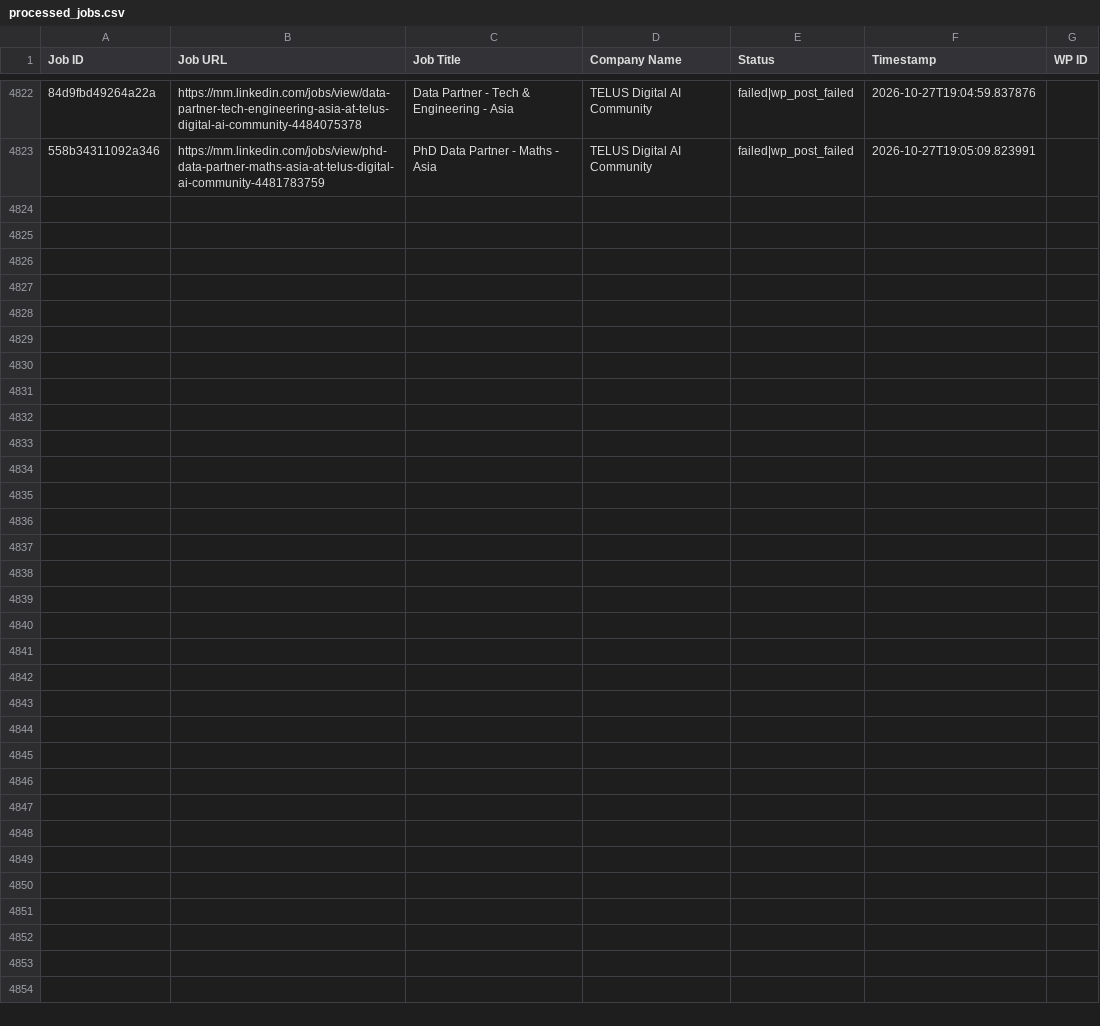
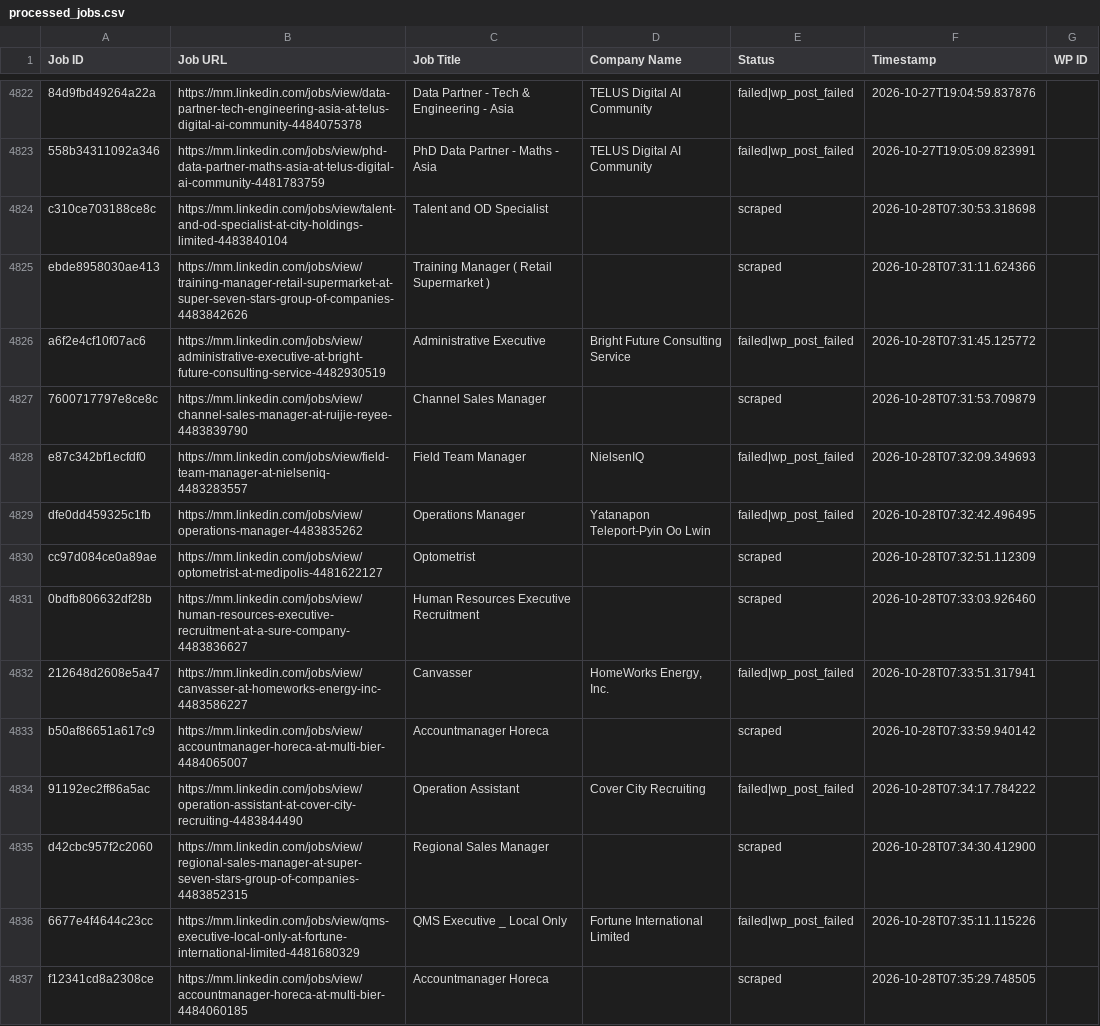
Before and after one commit to mimusdesign/mm, a CSV file: processed_jobs.csv, drawn as a sheet; only a part is shown, gaps mark what is left out; the diff names each change by its address in the sheet, - before the commit and + after, or states it on an @@ line.

```diff
--- a/processed_jobs.csv
+++ b/processed_jobs.csv
+row 4824: c310ce703188ce8c | https://mm.linkedin.com/jobs/view/talent-and-od-specialist-at-city-holdings-limited-4483840104 | Talent and OD Specialist |  | scraped | 2026-10-28T07:30:53.318698
+row 4825: ebde8958030ae413 | https://mm.linkedin.com/jobs/view/training-manager-retail-supermarket-at-super-seven-stars-group-of-companies-4483842626 | Training Manager ( Retail Supermarket ) |  | scraped | 2026-10-28T07:31:11.624366
+row 4826: a6f2e4cf10f07ac6 | https://mm.linkedin.com/jobs/view/administrative-executive-at-bright-future-consulting-service-4482930519 | Administrative Executive | Bright Future Consulting Service | failed|wp_post_failed | 2026-10-28T07:31:45.125772
+row 4827: 7600717797e8ce8c | https://mm.linkedin.com/jobs/view/channel-sales-manager-at-ruijie-reyee-4483839790 | Channel Sales Manager |  | scraped | 2026-10-28T07:31:53.709879
+row 4828: e87c342bf1ecfdf0 | https://mm.linkedin.com/jobs/view/field-team-manager-at-nielseniq-4483283557 | Field Team Manager | NielsenIQ | failed|wp_post_failed | 2026-10-28T07:32:09.349693
+row 4829: dfe0dd459325c1fb | https://mm.linkedin.com/jobs/view/operations-manager-4483835262 | Operations Manager | Yatanapon Teleport-Pyin Oo Lwin | failed|wp_post_failed | 2026-10-28T07:32:42.496495
+row 4830: cc97d084ce0a89ae | https://mm.linkedin.com/jobs/view/optometrist-at-medipolis-4481622127 | Optometrist |  | scraped | 2026-10-28T07:32:51.112309
+row 4831: 0bdfb806632df28b | https://mm.linkedin.com/jobs/view/human-resources-executive-recruitment-at-a-sure-company-4483836627 | Human Resources Executive Recruitment |  | scraped | 2026-10-28T07:33:03.926460
+row 4832: 212648d2608e5a47 | https://mm.linkedin.com/jobs/view/canvasser-at-homeworks-energy-inc-4483586227 | Canvasser | HomeWorks Energy, Inc. | failed|wp_post_failed | 2026-10-28T07:33:51.317941
+row 4833: b50af86651a617c9 | https://mm.linkedin.com/jobs/view/accountmanager-horeca-at-multi-bier-4484065007 | Accountmanager Horeca |  | scraped | 2026-10-28T07:33:59.940142
+row 4834: 91192ec2ff86a5ac | https://mm.linkedin.com/jobs/view/operation-assistant-at-cover-city-recruiting-4483844490 | Operation Assistant | Cover City Recruiting | failed|wp_post_failed | 2026-10-28T07:34:17.784222
+row 4835: d42cbc957f2c2060 | https://mm.linkedin.com/jobs/view/regional-sales-manager-at-super-seven-stars-group-of-companies-4483852315 | Regional Sales Manager |  | scraped | 2026-10-28T07:34:30.412900
+row 4836: 6677e4f4644c23cc | https://mm.linkedin.com/jobs/view/qms-executive-local-only-at-fortune-international-limited-4481680329 | QMS Executive _ Local Only | Fortune International Limited | failed|wp_post_failed | 2026-10-28T07:35:11.115226
+row 4837: f12341cd8a2308ce | https://mm.linkedin.com/jobs/view/accountmanager-horeca-at-multi-bier-4484060185 | Accountmanager Horeca |  | scraped | 2026-10-28T07:35:29.748505
```
